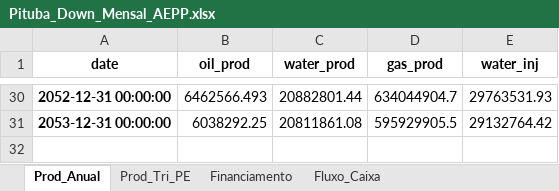
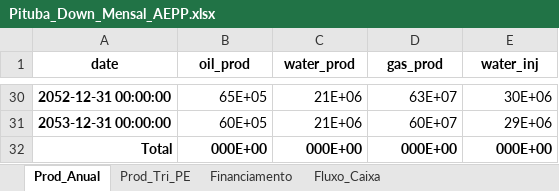
Before and after one commit to HygorCosta/Trabalho_AEPP, an Excel workbook: out/Pituba_Down_Mensal_AEPP.xlsx, sheet Prod_Anual, drawn as a sheet; only a part is shown, gaps mark what is left out; values as stored, in another font and other column widths than the file's, no borders; the diff covers the shown part only; the diff names each change by its address in the sheet, - before the commit and + after, or states it on an @@ line.

```diff
--- a/out/Pituba_Down_Mensal_AEPP.xlsx (sheet Prod_Anual)
+++ b/out/Pituba_Down_Mensal_AEPP.xlsx (sheet Prod_Anual)
-B30 (oil_prod): 6462566.493
+B30 (oil_prod): 65E+05
-C30 (water_prod): 20882801.44
+C30 (water_prod): 21E+06
-D30 (gas_prod): 634044904.7
+D30 (gas_prod): 63E+07
-E30 (water_inj): 29763531.93
+E30 (water_inj): 30E+06
-B31 (oil_prod): 6038292.25
+B31 (oil_prod): 60E+05
-C31 (water_prod): 20811861.08
+C31 (water_prod): 21E+06
-D31 (gas_prod): 595929905.5
+D31 (gas_prod): 60E+07
-E31 (water_inj): 29132764.42
+E31 (water_inj): 29E+06
+row 32: Total | 000E+00 | 000E+00 | 000E+00 | 000E+00
```
Also changed, not shown: 112 edited cells elsewhere in this sheet, sheet Prod_Tri_PE, sheet Fluxo_Caixa, sheet Financiamento, 2 other files.
